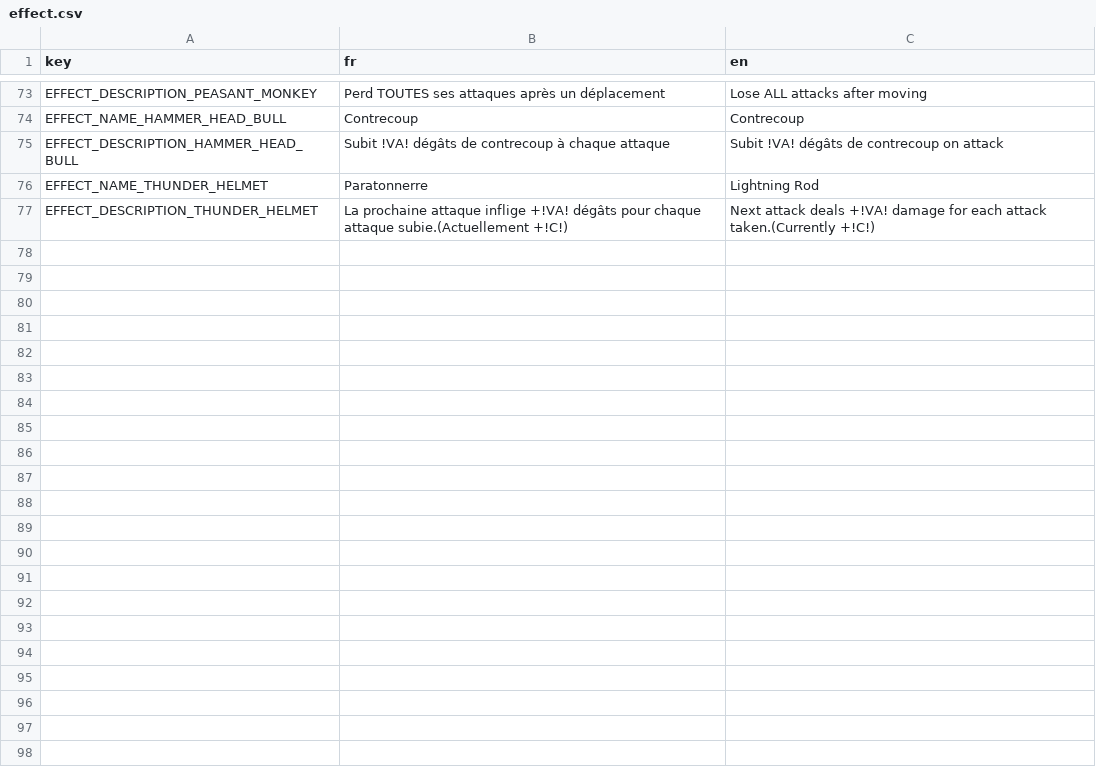
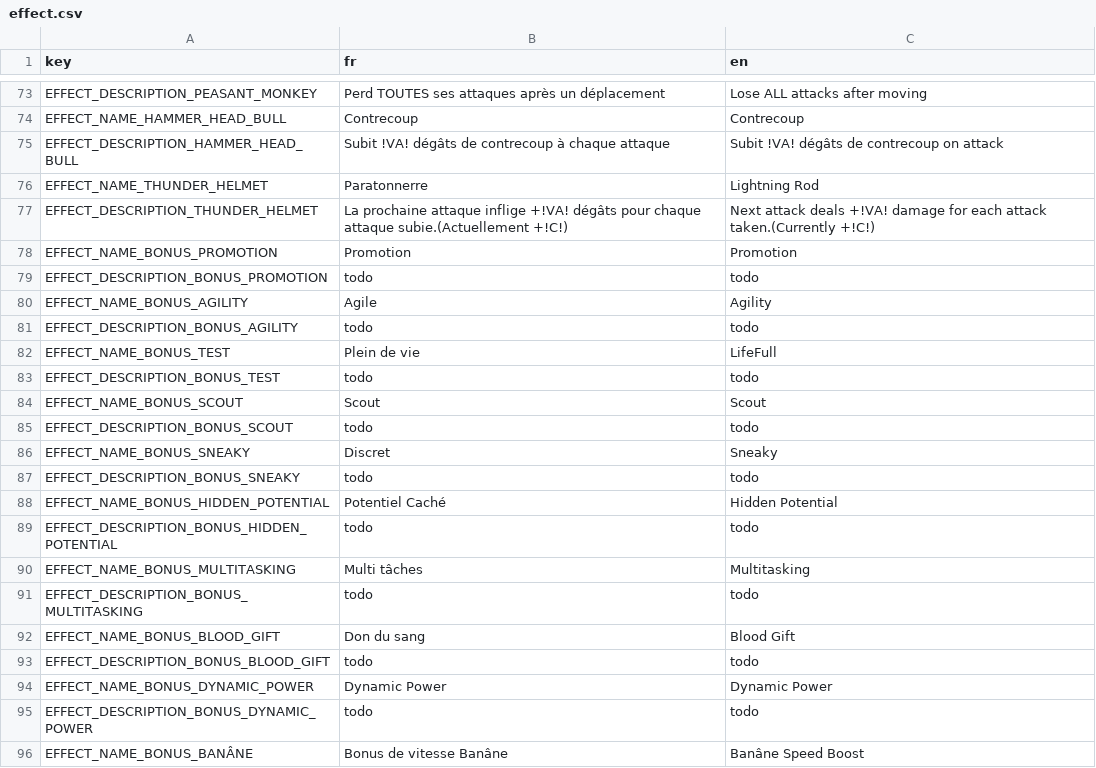
Before and after one commit to Atio3f/FightOfCities2D, a CSV file: translations/effect.csv, drawn as a sheet; only a part is shown, gaps mark what is left out; the diff covers the shown part only.

Commit message:
Add Bonus List on Unit Card
Add bonus list on unit display
+ fix return btn unclickable and pointer on upgrade selection interface

```diff
--- a/translations/effect.csv
+++ b/translations/effect.csv
@@ -77 +77,20 @@ EFFECT_NAME_THUNDER_HELMET,Paratonnerre,Lightning Rod
 EFFECT_DESCRIPTION_THUNDER_HELMET,La prochaine attaque inflige +!VA! dégâts pour chaque attaque subie.(Actuellement +!C!),Next attack deals +!VA! damage for each attack taken.(Currently +!C!)
+EFFECT_NAME_BONUS_PROMOTION,Promotion,Promotion
+EFFECT_DESCRIPTION_BONUS_PROMOTION,todo,todo
+EFFECT_NAME_BONUS_AGILITY,Agile,Agility
+EFFECT_DESCRIPTION_BONUS_AGILITY,todo,todo
+EFFECT_NAME_BONUS_TEST,Plein de vie,LifeFull
+EFFECT_DESCRIPTION_BONUS_TEST,todo,todo
+EFFECT_NAME_BONUS_SCOUT,Scout,Scout
+EFFECT_DESCRIPTION_BONUS_SCOUT,todo,todo
+EFFECT_NAME_BONUS_SNEAKY,Discret,Sneaky
+EFFECT_DESCRIPTION_BONUS_SNEAKY,todo,todo
+EFFECT_NAME_BONUS_HIDDEN_POTENTIAL,Potentiel Caché,Hidden Potential
+EFFECT_DESCRIPTION_BONUS_HIDDEN_POTENTIAL,todo,todo
+EFFECT_NAME_BONUS_MULTITASKING,Multi tâches,Multitasking
+EFFECT_DESCRIPTION_BONUS_MULTITASKING,todo,todo
+EFFECT_NAME_BONUS_BLOOD_GIFT,Don du sang,Blood Gift
+EFFECT_DESCRIPTION_BONUS_BLOOD_GIFT,todo,todo
+EFFECT_NAME_BONUS_DYNAMIC_POWER,Dynamic Power,Dynamic Power
+EFFECT_DESCRIPTION_BONUS_DYNAMIC_POWER,todo,todo
+EFFECT_NAME_BONUS_BANÂNE,Bonus de vitesse Banâne,Banâne Speed Boost
```
Also changed, not shown: 17 added rows elsewhere in this file, 8 other files.
